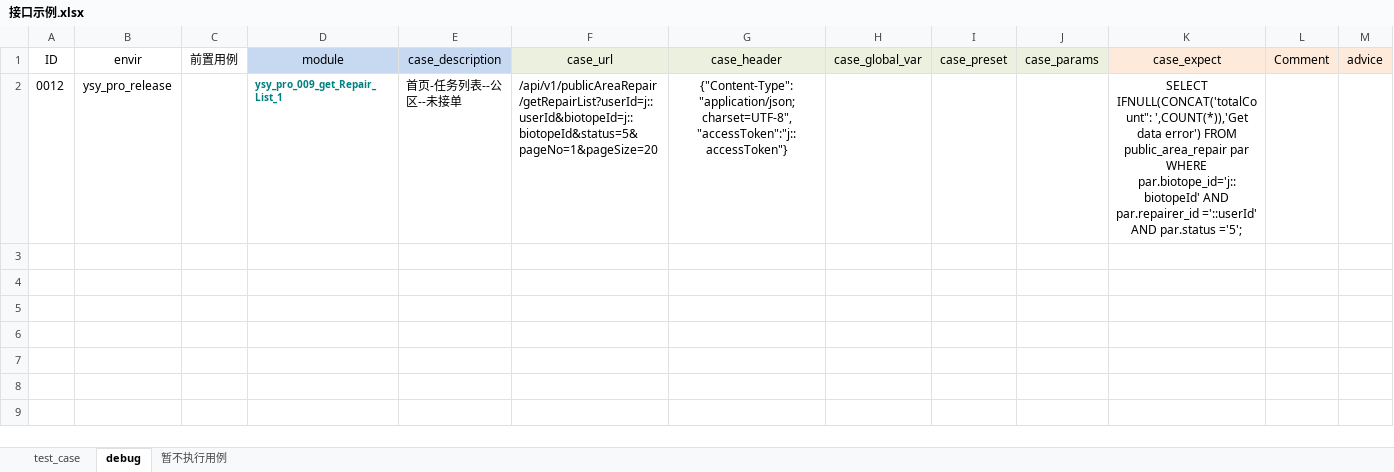
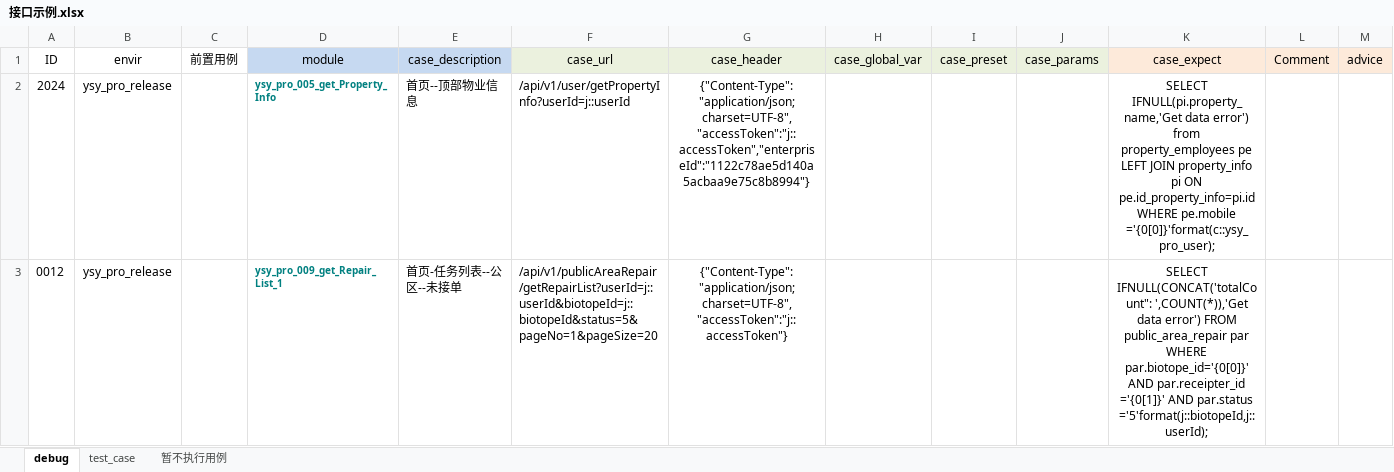
Before and after one commit to Alwinwenzhe/Api_automation, an Excel workbook: Conf/接口示例.xlsx, sheet debug, drawn as a sheet; values as stored, in another font and other column widths than the file's, no borders; addresses are those after the commit; the diff names each change by its address in the sheet, - before the commit and + after, or states it on an @@ line.

```diff
--- a/Conf/接口示例.xlsx (sheet debug)
+++ b/Conf/接口示例.xlsx (sheet debug)
@@ sheet tab order changed: debug | test_case | 暂不执行用例 @@
+row 2: 2024 | ysy_pro_release |  | ysy_pro_005_get_Property_Info | 首页--顶部物业信息 | /api/v1/user/getPropertyInfo?userId=j::userId | {"Content-Type":"application/json; charset=UTF-8","accessToken":"j::accessToken","enterpriseId":"1122c78ae5d140a5acbaa9e75c8b8994"} |  |  |  | SELECT IFNULL(pi.property_name,'Get data error') from property_employees pe LEFT JOIN property_info pi ON pe.id_property_info=pi.id WHERE pe.mobile ='{0[0]}'format(c::ysy_pro_user);
-K3 (case_expect): …par WHERE par.biotope_id='j::biotopeId' AND par.repairer_id ='::userId' AND par.status ='5';
+K3 (case_expect): …par WHERE par.biotope_id='{0[0]}' AND par.receipter_id ='{0[1]}' AND par.status ='5'format(j::biotopeId,j::userId);
```
Also changed, not shown: sheet test_case, 4 other files.
